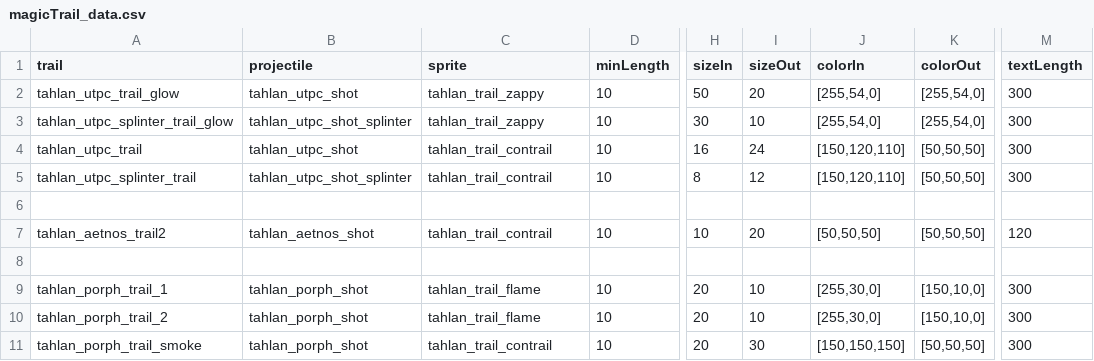
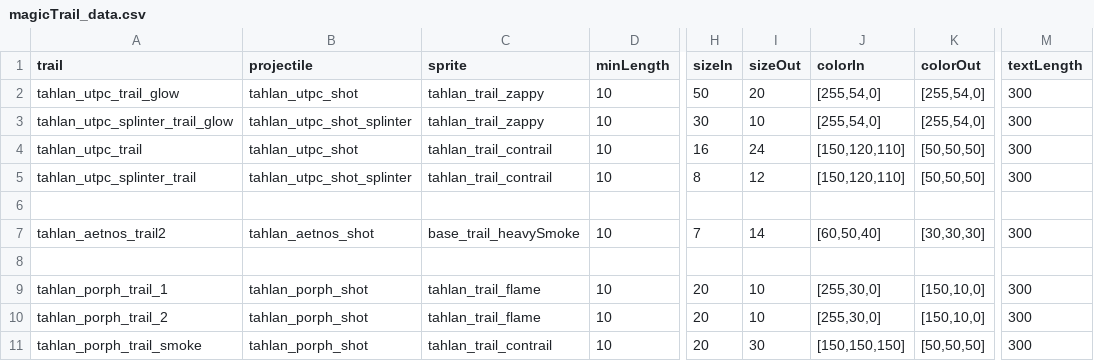
Before and after one commit to niatahl/tahlan-shipworks, a CSV file: data/config/modFiles/magicTrail_data.csv, drawn as a sheet; only a part is shown, gaps mark what is left out; the diff names each change by its address in the sheet, - before the commit and + after, or states it on an @@ line.

```diff
--- a/data/config/modFiles/magicTrail_data.csv
+++ b/data/config/modFiles/magicTrail_data.csv
-C7 (sprite): tahlan_trail_contrail
+C7 (sprite): base_trail_heavySmoke
-H7 (sizeIn): 10
+H7 (sizeIn): 7
-I7 (sizeOut): 20
+I7 (sizeOut): 14
-J7 (colorIn): [50,50,50]
+J7 (colorIn): [60,50,40]
-K7 (colorOut): [50,50,50]
+K7 (colorOut): [30,30,30]
-M7 (textLength): 120
+M7 (textLength): 300
```
Also changed, not shown: data/hulls/ship_data.csv, data/strings/descriptions.csv, 7 other files.
